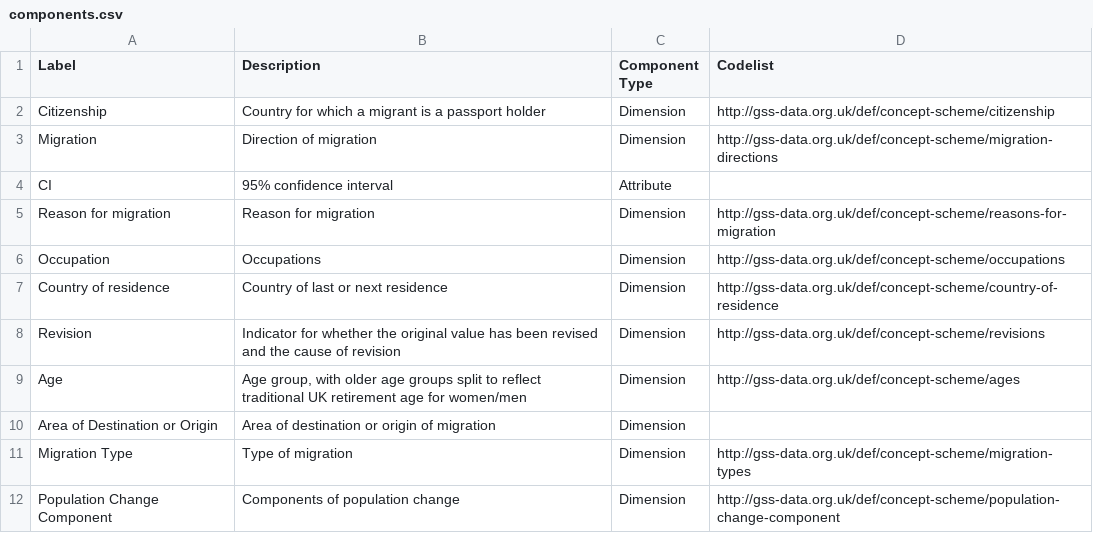
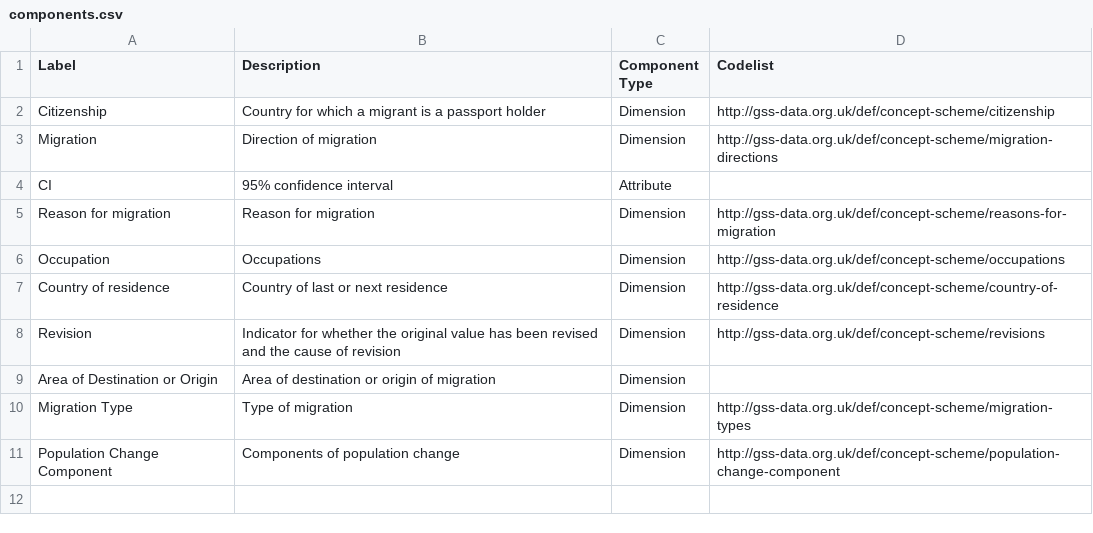
Before and after one commit to GSS-Cogs/ref_migration, a CSV file: components.csv, drawn as a sheet.

Commit message:
Move Age dimension into ref_common

```diff
--- a/components.csv
+++ b/components.csv
@@ -8,3 +8,2 @@ Country of residence,Country of last or next residence,Dimension,http://gss-data
 Revision,Indicator for whether the original value has been revised and the cause of revision,Dimension,http://gss-data.org.uk/def/concept-scheme/revisions
-Age,"Age group, with older age groups split to reflect traditional UK retirement age for women/men",Dimension,http://gss-data.org.uk/def/concept-scheme/ages
 Area of Destination or Origin,Area of destination or origin of migration,Dimension,
```
